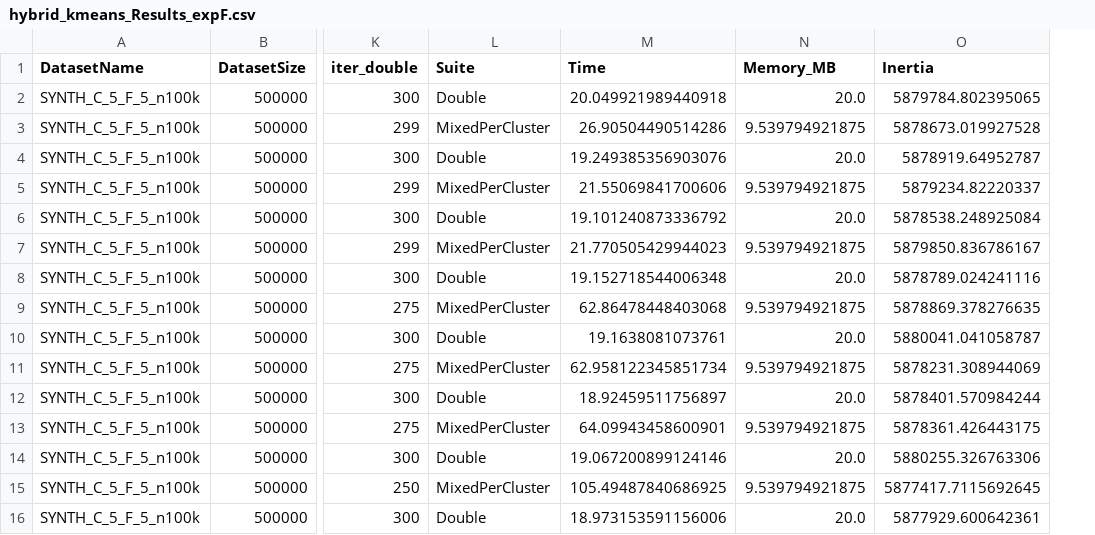
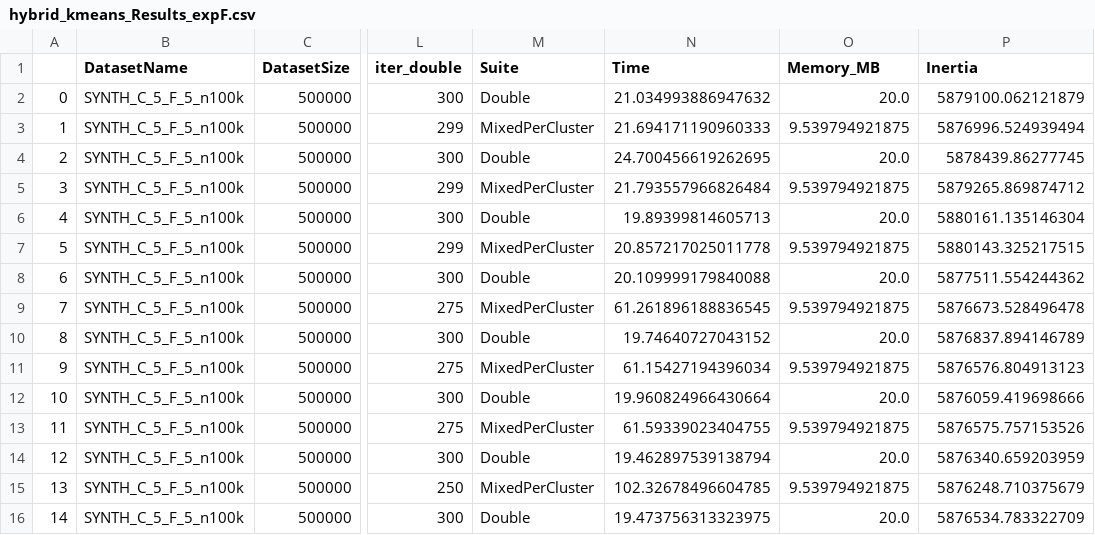
Before and after one commit to atiya16384/iterative_refinement_kmeans, a CSV file: Results/hybrid_kmeans_Results_expF.csv, drawn as a sheet; only a part is shown, gaps mark what is left out; addresses are those after the commit; the diff covers the shown part only; the diff names each change by its address in the sheet, - before the commit and + after, or states it on an @@ line.

```diff
--- a/Results/hybrid_kmeans_Results_expF.csv
+++ b/Results/hybrid_kmeans_Results_expF.csv
+column A, rows 2-16: 0 | 1 | 2 | 3 | 4 | 5 | 6 | 7 | 8 | 9 | 10 | 11 | 12 | 13 | 14
-N2 (Time): 20.049921989440918
+N2 (Time): 21.034993886947632
-P2 (Inertia): 5879784.802395065
+P2 (Inertia): 5879100.062121879
-N3 (Time): 26.90504490514286
+N3 (Time): 21.694171190960333
-P3 (Inertia): 5878673.019927528
+P3 (Inertia): 5876996.524939494
-N4 (Time): 19.249385356903076
+N4 (Time): 24.700456619262695
-P4 (Inertia): 5878919.64952787
+P4 (Inertia): 5878439.86277745
-N5 (Time): 21.55069841700606
+N5 (Time): 21.793557966826484
-P5 (Inertia): 5879234.82220337
+P5 (Inertia): 5879265.869874712
-N6 (Time): 19.101240873336792
+N6 (Time): 19.89399814605713
-P6 (Inertia): 5878538.248925084
+P6 (Inertia): 5880161.135146304
-N7 (Time): 21.770505429944023
+N7 (Time): 20.857217025011778
-P7 (Inertia): 5879850.836786167
+P7 (Inertia): 5880143.325217515
-N8 (Time): 19.152718544006348
+N8 (Time): 20.109999179840088
-P8 (Inertia): 5878789.024241116
+P8 (Inertia): 5877511.554244362
-N9 (Time): 62.86478448403068
+N9 (Time): 61.261896188836545
-P9 (Inertia): 5878869.378276635
+P9 (Inertia): 5876673.528496478
-N10 (Time): 19.1638081073761
+N10 (Time): 19.74640727043152
-P10 (Inertia): 5880041.041058787
+P10 (Inertia): 5876837.894146789
-N11 (Time): 62.958122345851734
+N11 (Time): 61.15427194396034
-P11 (Inertia): 5878231.308944069
+P11 (Inertia): 5876576.804913123
-N12 (Time): 18.92459511756897
+N12 (Time): 19.960824966430664
-P12 (Inertia): 5878401.570984244
+P12 (Inertia): 5876059.419698666
-N13 (Time): 64.09943458600901
+N13 (Time): 61.59339023404755
-P13 (Inertia): 5878361.426443175
+P13 (Inertia): 5876575.757153526
-N14 (Time): 19.067200899124146
+N14 (Time): 19.462897539138794
-P14 (Inertia): 5880255.326763306
+P14 (Inertia): 5876340.659203959
-N15 (Time): 105.49487840686925
+N15 (Time): 102.32678496604785
-P15 (Inertia): 5877417.7115692645
+P15 (Inertia): 5876248.710375679
-N16 (Time): 18.973153591156006
+N16 (Time): 19.473756313323975
-P16 (Inertia): 5877929.600642361
+P16 (Inertia): 5876534.783322709
```
Also changed, not shown: 46 edited cells elsewhere in this file, Results/hybrid_kmeans_Results_expD.csv, Results/hybrid_kmeans_Results_expE.csv, 2 other files.
